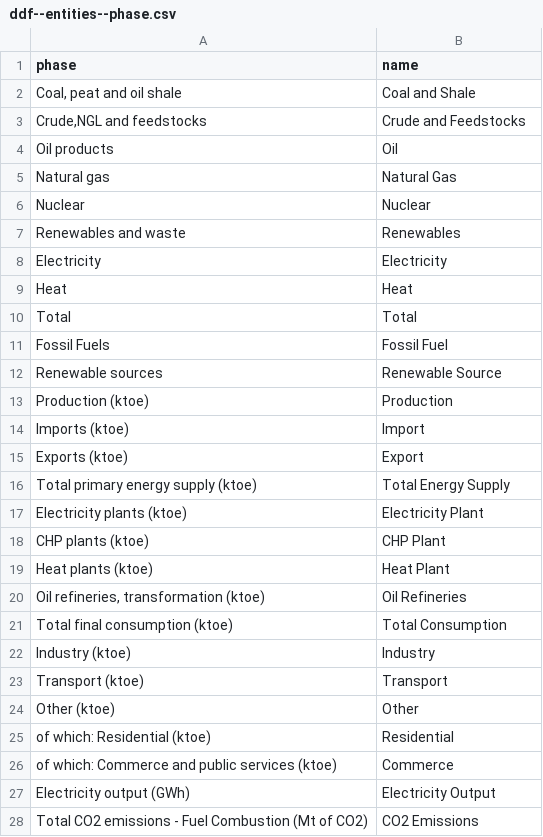
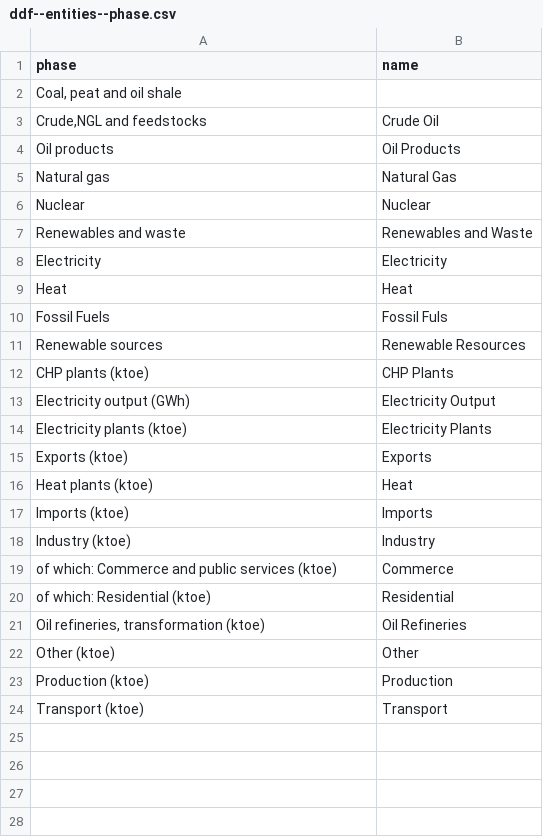
Before and after one commit to aminaly/sankey, a CSV file: ddf--entities--phase.csv, drawn as a sheet.

```diff
--- a/ddf--entities--phase.csv
+++ b/ddf--entities--phase.csv
@@ -1,28 +1,24 @@
 phase,name
-"Coal, peat and oil shale",Coal and Shale
-"Crude,NGL and feedstocks",Crude and  Feedstocks
-Oil products,Oil
+"Coal, peat and oil shale",
+"Crude,NGL and feedstocks",Crude Oil
+Oil products,Oil Products
 Natural gas,Natural Gas
 Nuclear,Nuclear
-Renewables and waste,Renewables
+Renewables and waste,Renewables and Waste
 Electricity,Electricity
 Heat,Heat
-Total,Total
-Fossil Fuels,Fossil Fuel
-Renewable sources,Renewable Source
+Fossil Fuels,Fossil Fuls
+Renewable sources,Renewable Resources
+CHP plants (ktoe),CHP Plants
+Electricity output (GWh),Electricity Output
+Electricity plants (ktoe),Electricity Plants
+Exports (ktoe),Exports
+Heat plants (ktoe),Heat
+Imports (ktoe),Imports
+Industry (ktoe),Industry
+of which: Commerce and public services (ktoe),Commerce
+of which: Residential (ktoe),Residential
+"Oil refineries, transformation (ktoe)",Oil Refineries
+Other (ktoe),Other
 Production (ktoe),Production
-Imports (ktoe),Import
-Exports (ktoe),Export
-Total primary energy supply (ktoe),Total Energy Supply
-Electricity plants (ktoe),Electricity Plant
-CHP plants (ktoe),CHP Plant
-Heat plants (ktoe),Heat Plant
-"Oil refineries, transformation (ktoe)",Oil Refineries
-Total final consumption (ktoe),Total Consumption
-Industry (ktoe),Industry
 Transport (ktoe),Transport
-Other (ktoe),Other
-of which: Residential (ktoe),Residential
-of which: Commerce and public services (ktoe),Commerce
-Electricity output (GWh),Electricity Output
-Total CO2 emissions - Fuel Combustion (Mt of CO2),CO2 Emissions
```
Also changed, not shown: ddf--datapoints--amount--by--phase_from--phase_to--year.csv, 1 other file.
